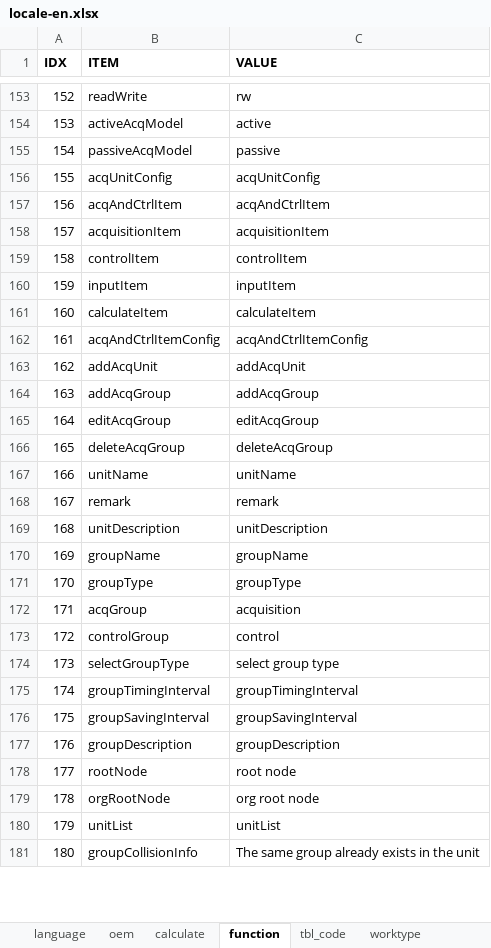
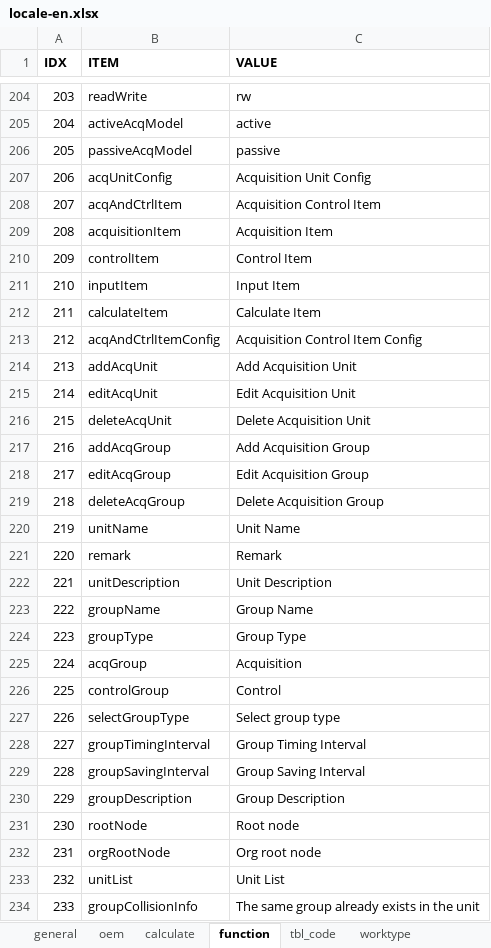
Before and after one commit to cosog/ap, an Excel workbook: WebRoot/oem/cnooc/locale/locale-en.xlsx, sheet function, drawn as a sheet; only a part is shown, gaps mark what is left out; values as stored, in another font and other column widths than the file's, no borders; addresses are those after the commit; the diff covers the shown part only; the diff names each change by its address in the sheet, - before the commit and + after, or states it on an @@ line.

```diff
--- a/WebRoot/oem/cnooc/locale/locale-en.xlsx (sheet function)
+++ b/WebRoot/oem/cnooc/locale/locale-en.xlsx (sheet function)
-sheet tab: language
+sheet tab: general
@@ column A (IDX) renumbered between rows 5 and 554 @@
-C207 (VALUE): acqUnitConfig
+C207 (VALUE): Acquisition Unit Config
-C208 (VALUE): acqAndCtrlItem
+C208 (VALUE): Acquisition Control Item
-C209 (VALUE): acquisitionItem
+C209 (VALUE): Acquisition Item
-C210 (VALUE): controlItem
+C210 (VALUE): Control Item
-C211 (VALUE): inputItem
+C211 (VALUE): Input Item
-C212 (VALUE): calculateItem
+C212 (VALUE): Calculate Item
-C213 (VALUE): acqAndCtrlItemConfig
+C213 (VALUE): Acquisition Control Item Config
-C214 (VALUE): addAcqUnit
+C214 (VALUE): Add Acquisition Unit
+row 215: 214 | editAcqUnit | Edit Acquisition Unit
+row 216: 215 | deleteAcqUnit | Delete Acquisition Unit
-C217 (VALUE): addAcqGroup
+C217 (VALUE): Add Acquisition Group
-C218 (VALUE): editAcqGroup
+C218 (VALUE): Edit Acquisition Group
-C219 (VALUE): deleteAcqGroup
+C219 (VALUE): Delete Acquisition Group
-C220 (VALUE): unitName
+C220 (VALUE): Unit Name
-C221 (VALUE): remark
+C221 (VALUE): Remark
-C222 (VALUE): unitDescription
+C222 (VALUE): Unit Description
-C223 (VALUE): groupName
+C223 (VALUE): Group Name
-C224 (VALUE): groupType
+C224 (VALUE): Group Type
-C225 (VALUE): acquisition
+C225 (VALUE): Acquisition
-C226 (VALUE): control
+C226 (VALUE): Control
-C227 (VALUE): select group type
+C227 (VALUE): Select group type
-C228 (VALUE): groupTimingInterval
+C228 (VALUE): Group Timing Interval
-C229 (VALUE): groupSavingInterval
+C229 (VALUE): Group Saving Interval
-C230 (VALUE): groupDescription
+C230 (VALUE): Group Description
-C231 (VALUE): root node
+C231 (VALUE): Root node
-C232 (VALUE): org root node
+C232 (VALUE): Org root node
-C233 (VALUE): unitList
+C233 (VALUE): Unit List
```
Also changed, not shown: 163 added rows and 386 edited cells elsewhere in this sheet, sheet data dictionary, sheet calculate, sheet general, sheet tbl_code, sheet module, sheet role, 1 more sheet, other sheet tabs, WebRoot/oem/heichao/locale/locale-en.xlsx, WebRoot/oem/heichao/locale/locale-ru.xlsx, 27 other files.
